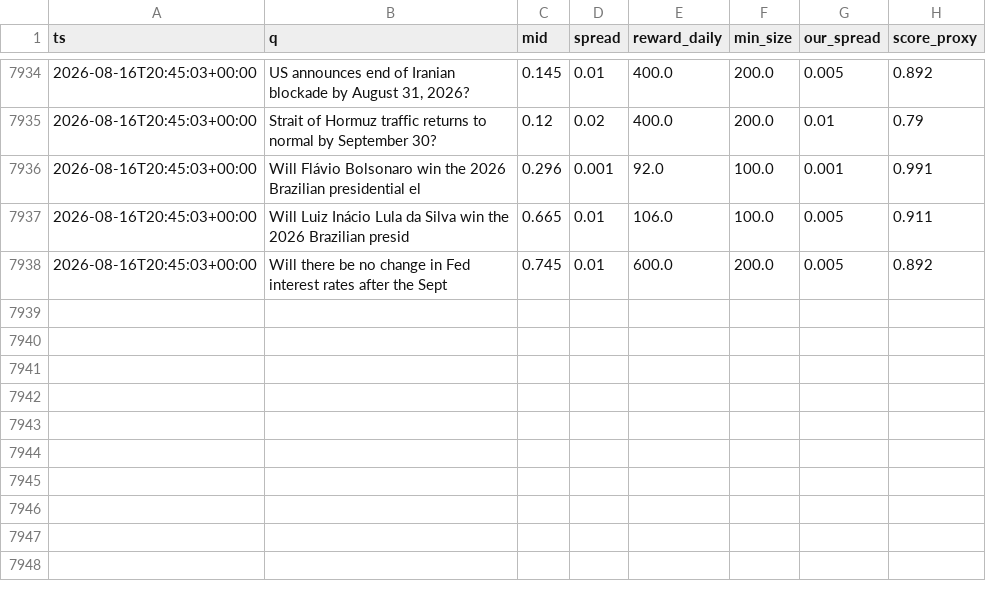
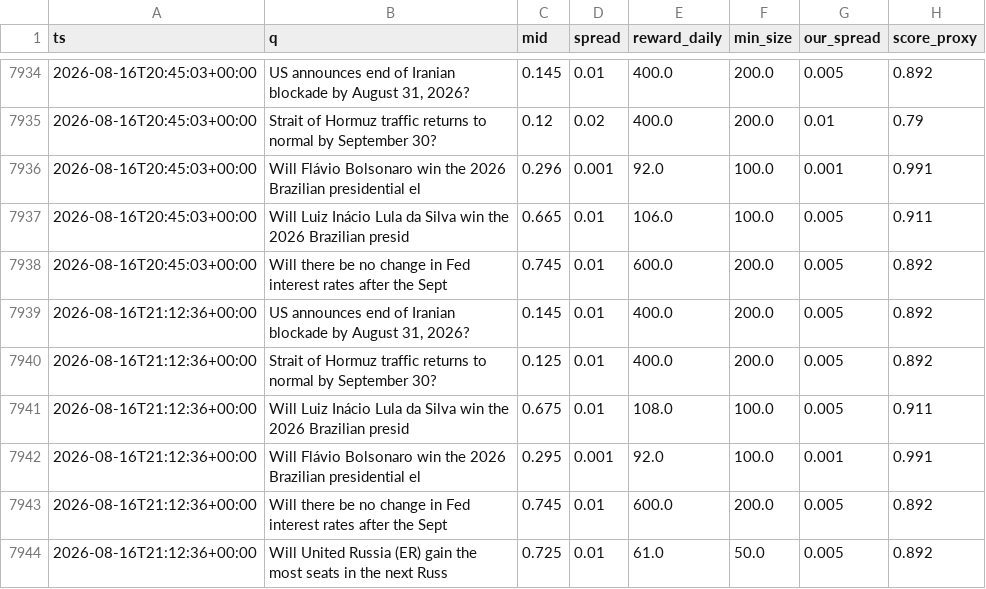
Before and after one commit to Savi-Swar/desk, a CSV file: collected/maker_book.csv, drawn as a sheet; only a part is shown, gaps mark what is left out; the diff names each change by its address in the sheet, - before the commit and + after, or states it on an @@ line.

```diff
--- a/collected/maker_book.csv
+++ b/collected/maker_book.csv
+row 7939: 2026-08-16T21:12:36+00:00 | US announces end of Iranian blockade by August 31, 2026? | 0.145 | 0.01 | 400.0 | 200.0 | 0.005 | 0.892
+row 7940: 2026-08-16T21:12:36+00:00 | Strait of Hormuz traffic returns to normal by September 30? | 0.125 | 0.01 | 400.0 | 200.0 | 0.005 | 0.892
+row 7941: 2026-08-16T21:12:36+00:00 | Will Luiz Inácio Lula da Silva win the 2026 Brazilian presid | 0.675 | 0.01 | 108.0 | 100.0 | 0.005 | 0.911
+row 7942: 2026-08-16T21:12:36+00:00 | Will Flávio Bolsonaro win the 2026 Brazilian presidential el | 0.295 | 0.001 | 92.0 | 100.0 | 0.001 | 0.991
+row 7943: 2026-08-16T21:12:36+00:00 | Will there be no change in Fed interest rates after the Sept | 0.745 | 0.01 | 600.0 | 200.0 | 0.005 | 0.892
+row 7944: 2026-08-16T21:12:36+00:00 | Will United Russia (ER) gain the most seats in the next Russ | 0.725 | 0.01 | 61.0 | 50.0 | 0.005 | 0.892
```
Also changed, not shown: 1 other file.
